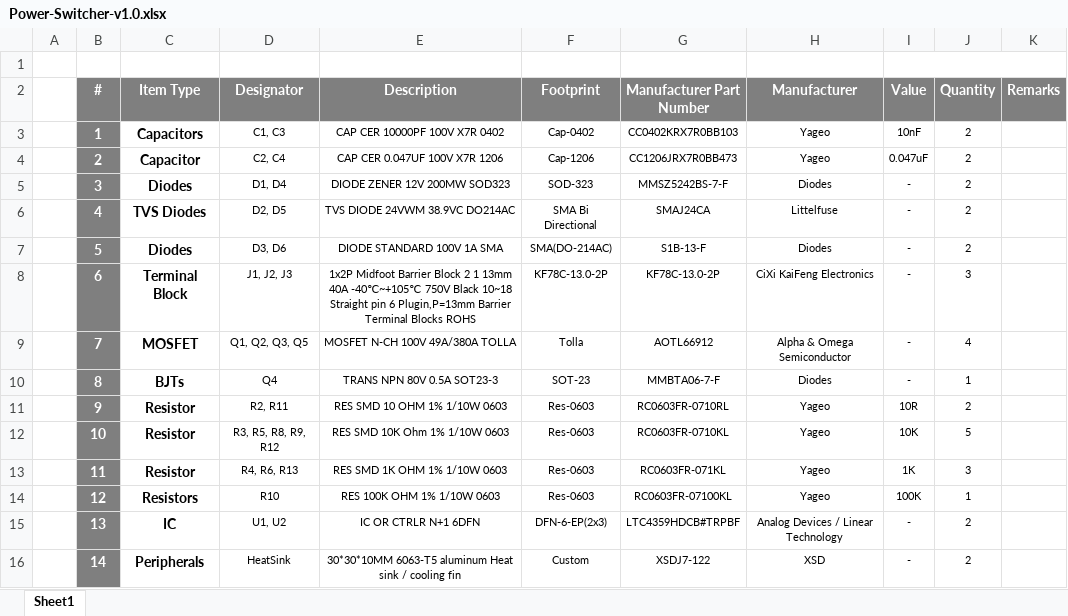
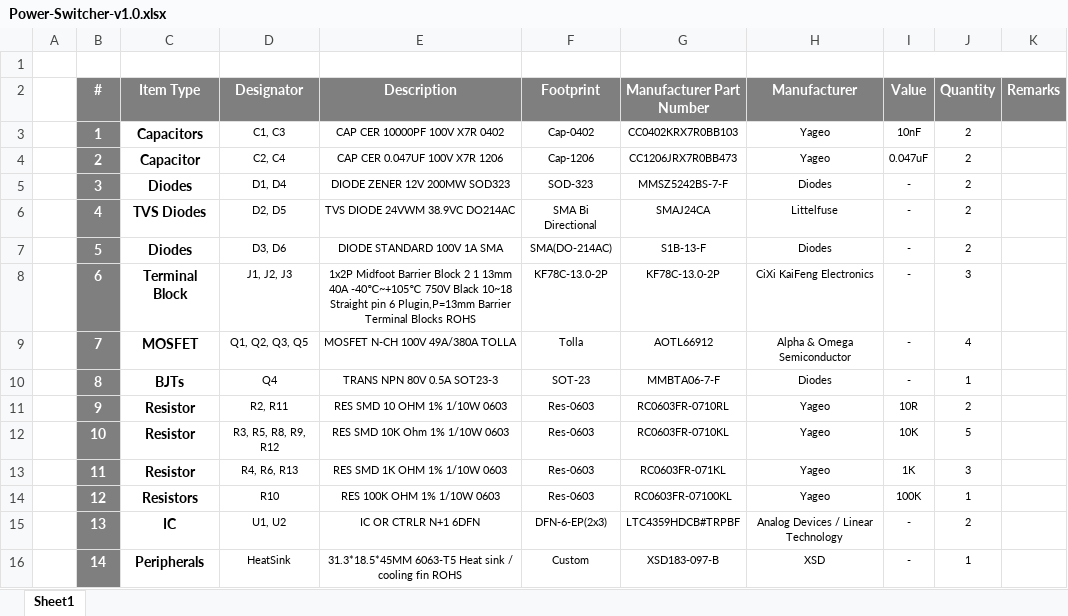
Before and after one commit to eSpark-Backup/stephen-auto-p-w-rswitcher, an Excel workbook: Design-Files/Power-Switcher-v1.0/Deliverables/BOM/Power-Switcher-v1.0.xlsx, sheet Sheet1, drawn as a sheet; values as stored, in another font and other column widths than the file's, no borders; the diff names each change by its address in the sheet, - before the commit and + after, or states it on an @@ line.

Commit message:
#1 #2 Heat sink updated in schematic and BOM file. PDF updated.

```diff
--- a/Design-Files/Power-Switcher-v1.0/Deliverables/BOM/Power-Switcher-v1.0.xlsx (sheet Sheet1)
+++ b/Design-Files/Power-Switcher-v1.0/Deliverables/BOM/Power-Switcher-v1.0.xlsx (sheet Sheet1)
-E16 (Description): 30*30*10MM 6063-T5 aluminum Heat sink / cooling fin
+E16 (Description): 31.3*18.5*45MM 6063-T5 Heat sink / cooling fin ROHS
-G16 (Manufacturer Part Number): XSDJ7-122
+G16 (Manufacturer Part Number): XSD183-097-B
-J16 (Quantity): 2
+J16 (Quantity): 1
```
Also changed, not shown: 3 other files.
